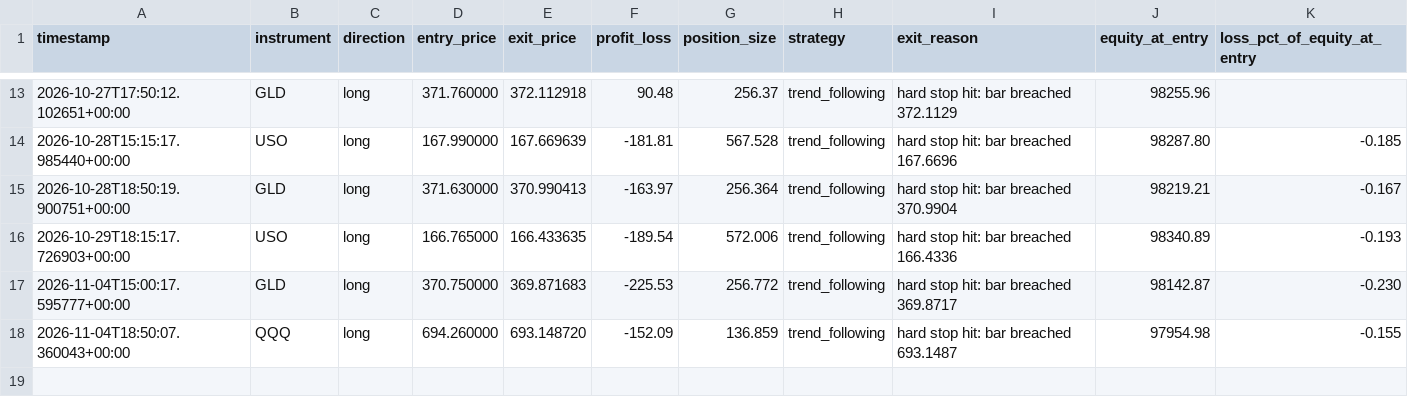
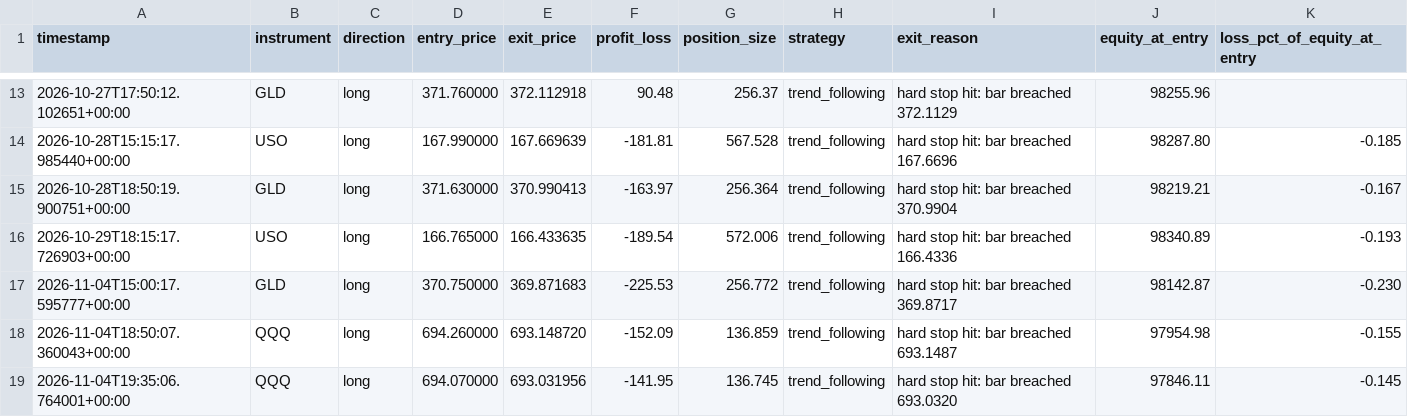
Before and after one commit to manchalasudharshan/alpaca-trading-bot, a CSV file: trades.csv, drawn as a sheet; only a part is shown, gaps mark what is left out; the diff names each change by its address in the sheet, - before the commit and + after, or states it on an @@ line.

```diff
--- a/trades.csv
+++ b/trades.csv
+row 19: 2026-11-04T19:35:06.764001+00:00 | QQQ | long | 694.070000 | 693.031956 | -141.95 | 136.745 | trend_following | hard stop hit: bar breached 693.0320 | 97846.11 | -0.145
```
Also changed, not shown: daily_pnl.csv, 2 other files.
